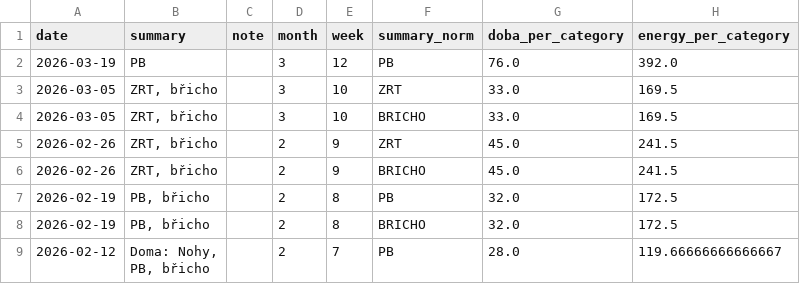
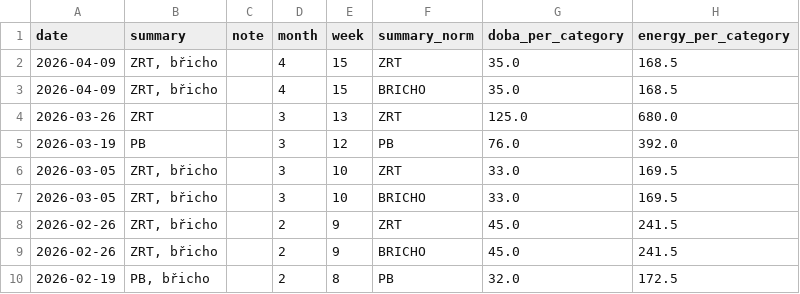
Before and after one commit to MarekCoderslab/TOPFIT, a CSV file: topfit_rozdel_cviceni.csv, drawn as a sheet; only a part is shown; the shorter side is filled out with more unchanged rows.

```diff
--- a/topfit_rozdel_cviceni.csv
+++ b/topfit_rozdel_cviceni.csv
@@ -1,2 +1,5 @@
 date,summary,note,month,week,summary_norm,doba_per_category,energy_per_category
+2026-04-09,"ZRT, břicho",,4,15,ZRT,35.0,168.5
+2026-04-09,"ZRT, břicho",,4,15,BRICHO,35.0,168.5
+2026-03-26,ZRT,,3,13,ZRT,125.0,680.0
 2026-03-19,PB,,3,12,PB,76.0,392.0
```
Also changed, not shown: 1 other file.
